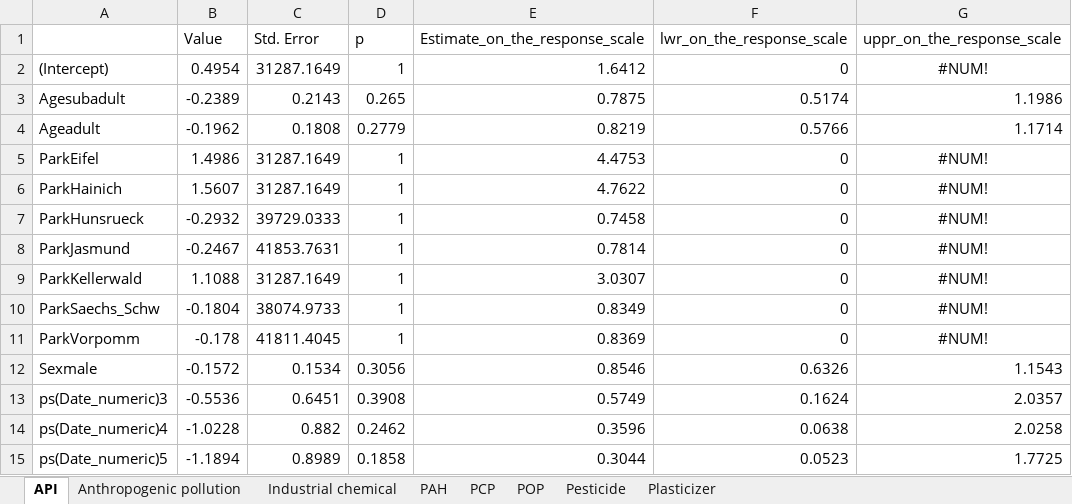
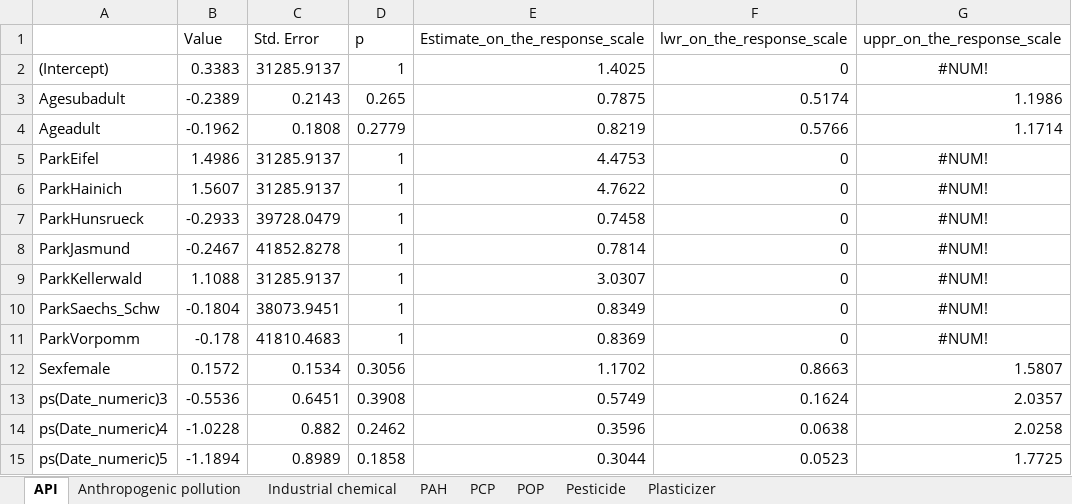
Before and after one commit to kit-health-statistics/wildlife_pollution_analysis, an Excel workbook: tables/model_summaries.xlsx, sheet API, drawn as a sheet; only a part is shown; values as stored, in another font and other column widths than the file's, no borders; removed rows and columns are numbered as before the commit, all else as after; the diff names each change by its address in the sheet, - before the commit and + after, or states it on an @@ line.

```diff
--- a/tables/model_summaries.xlsx (sheet API)
+++ b/tables/model_summaries.xlsx (sheet API)
-B2 (Value): 0.4954
+B2 (Value): 0.3383
-C2 (Std. Error): 31287.1649
+C2 (Std. Error): 31285.9137
-E2 (Estimate_on_the_response_scale): 1.6412
+E2 (Estimate_on_the_response_scale): 1.4025
-C5:C6 (Std. Error): 31287.1649
+C5:C6 (Std. Error): 31285.9137
-B7 (Value): -0.2932
+B7 (Value): -0.2933
-C7 (Std. Error): 39729.0333
+C7 (Std. Error): 39728.0479
-C8 (Std. Error): 41853.7631
+C8 (Std. Error): 41852.8278
-C9 (Std. Error): 31287.1649
+C9 (Std. Error): 31285.9137
-C10 (Std. Error): 38074.9733
+C10 (Std. Error): 38073.9451
-C11 (Std. Error): 41811.4045
+C11 (Std. Error): 41810.4683
-row 12: Sexmale | -0.1572 | 0.1534 | 0.3056 | 0.8546 | 0.6326 | 1.1543
+row 12: Sexfemale | 0.1572 | 0.1534 | 0.3056 | 1.1702 | 0.8663 | 1.5807
```
Also changed, not shown: sheet Industrial chemical, sheet Pesticide, sheet Anthropogenic pollution, sheet POP, sheet PCP, sheet Plasticizer, 1 more sheet, 11 other files.
